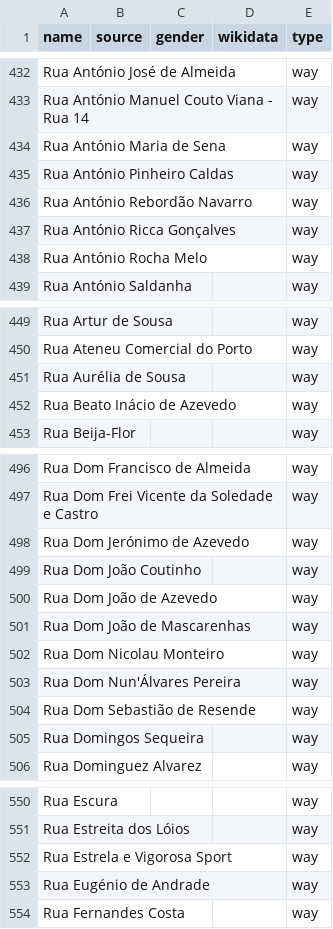
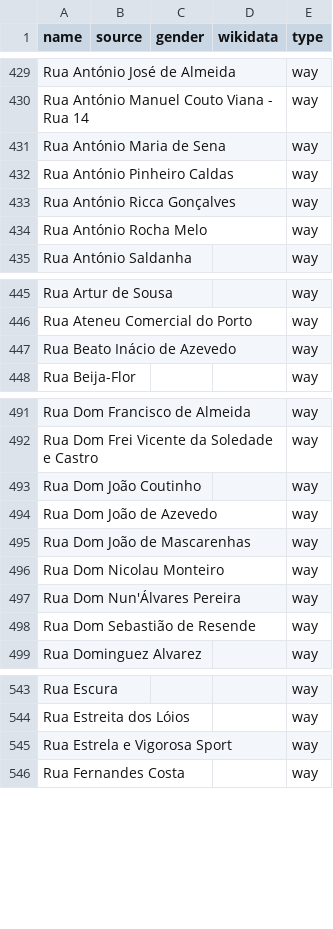
Before and after one commit to EqualStreetNames/equalstreetnames-porto, a CSV file: data/other.csv, drawn as a sheet; only a part is shown, gaps mark what is left out; removed rows and columns are numbered as before the commit, all else as after; the diff covers the shown part only; the diff names each change by its address in the sheet, - before the commit and + after, or states it on an @@ line.

```diff
--- a/data/other.csv
+++ b/data/other.csv
-row 436: Rua António Rebordão Navarro |  |  |  | way
-row 451: Rua Aurélia de Sousa |  |  |  | way
-row 498: Rua Dom Jerónimo de Azevedo |  |  |  | way
-row 505: Rua Domingos Sequeira |  |  |  | way
-row 553: Rua Eugénio de Andrade |  |  |  | way
```
Also changed, not shown: 1 added row, 21 removed rows and 1 edited cell elsewhere in this file, data/gender.csv, 4 other files.
